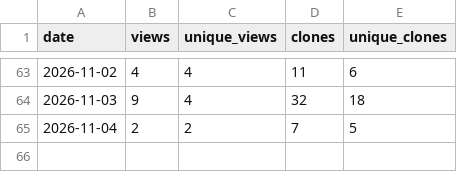
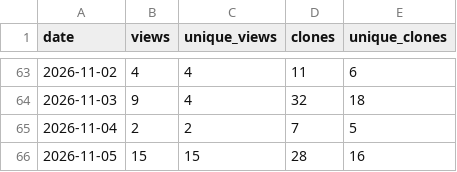
Before and after one commit to Isualc/dayz-ai-survivor, a CSV file: docs/traffic/daily.csv, drawn as a sheet; only a part is shown, gaps mark what is left out; the diff names each change by its address in the sheet, - before the commit and + after, or states it on an @@ line.

```diff
--- a/docs/traffic/daily.csv
+++ b/docs/traffic/daily.csv
+row 66: 2026-11-05 | 15 | 15 | 28 | 16
```
Also changed, not shown: docs/traffic/paths.csv, docs/traffic/referrers.csv, 1 other file.
